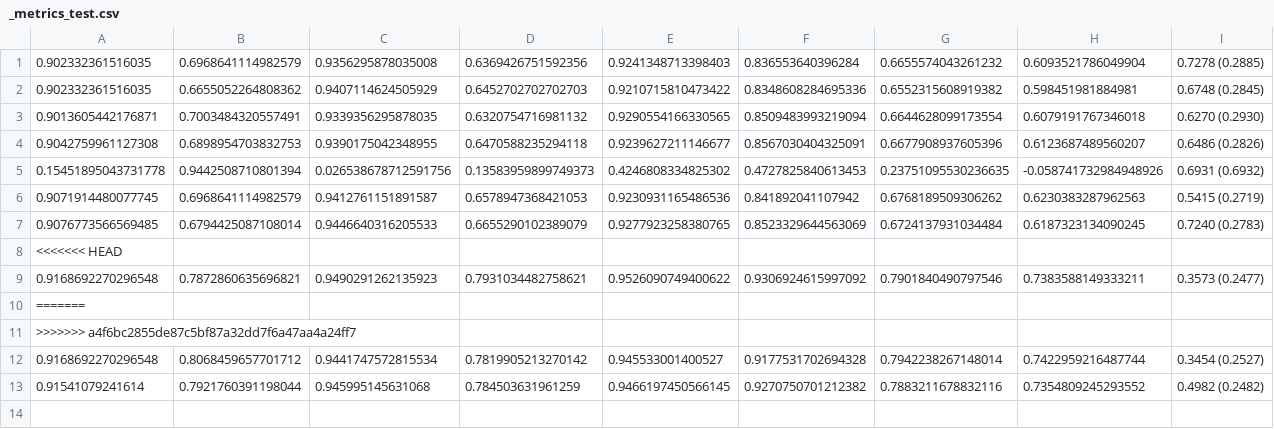
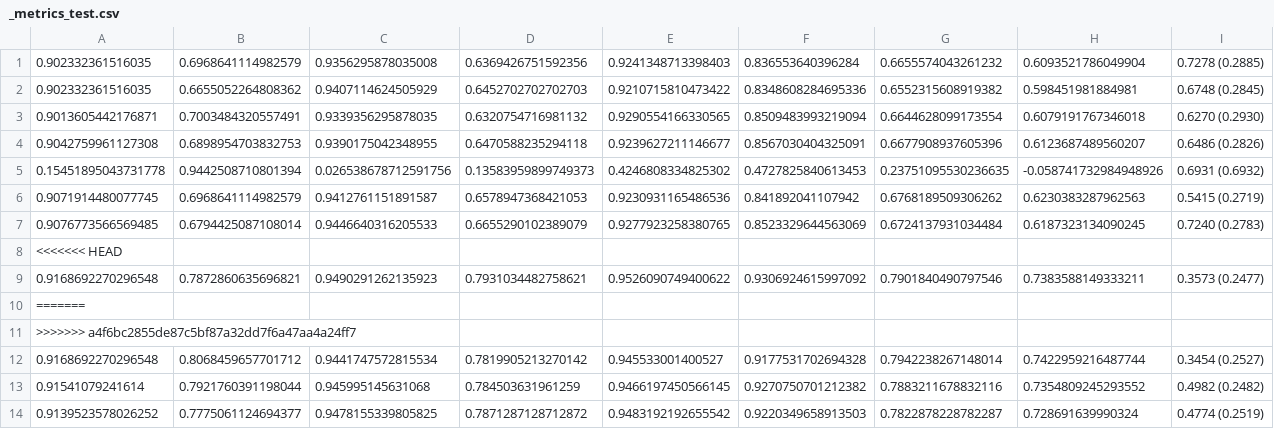
Before and after one commit to rmaphoh/RETFound_MAE, a CSV file: finetune_rop/_metrics_test.csv, drawn as a sheet; the diff names each change by its address in the sheet, - before the commit and + after, or states it on an @@ line.

```diff
--- a/finetune_rop/_metrics_test.csv
+++ b/finetune_rop/_metrics_test.csv
+row 14: 0.9139523578026252 | 0.7775061124694377 | 0.9478155339805825 | 0.7871287128712872 | 0.9483192192655542 | 0.9220349658913503 | 0.7822878228782287 | 0.728691639990324 | 0.4774 (0.2519)
```
Also changed, not shown: 3 other files.
